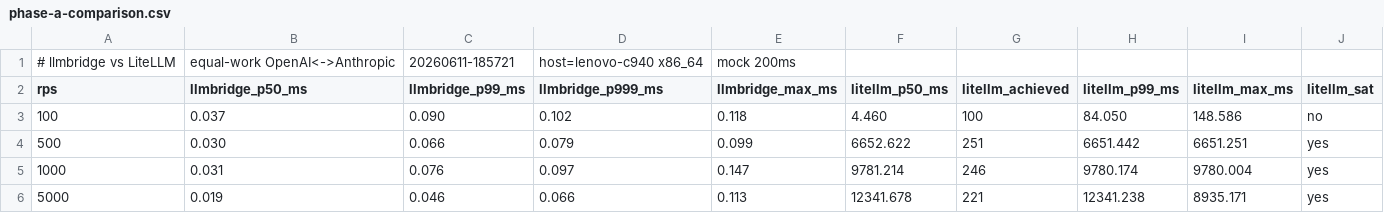
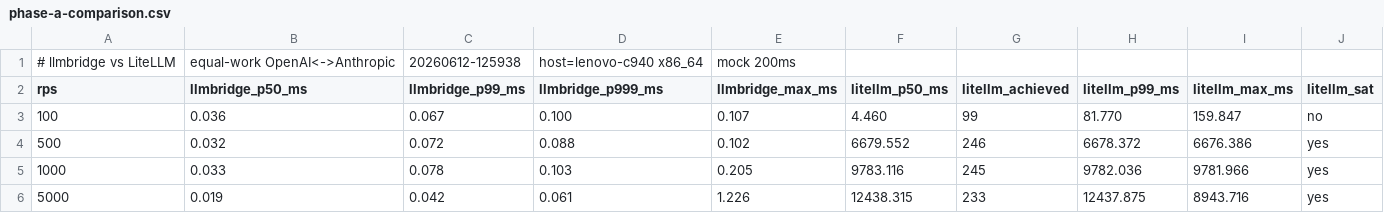
Before and after one commit to kottos-ai/llmbridge, a CSV file: bench/results/phase-a-comparison.csv, drawn as a sheet.

Commit message:
New benchmark: - Add new benchmarks. Multi threading is there too but we are limited by loopack packet processing.

```diff
--- a/bench/results/phase-a-comparison.csv
+++ b/bench/results/phase-a-comparison.csv
@@ -1,6 +1,6 @@
-# llmbridge vs LiteLLM, equal-work OpenAI<->Anthropic, 20260611-185721, host=lenovo-c940 x86_64, mock 200ms
+# llmbridge vs LiteLLM, equal-work OpenAI<->Anthropic, 20260612-125938, host=lenovo-c940 x86_64, mock 200ms
 rps,llmbridge_p50_ms,llmbridge_p99_ms,llmbridge_p999_ms,llmbridge_max_ms,litellm_p50_ms,litellm_achieved,litellm_p99_ms,litellm_max_ms,litellm_sat
-100,0.037,0.090,0.102,0.118,4.460,100,84.050,148.586,no
-500,0.030,0.066,0.079,0.099,6652.622,251,6651.442,6651.251,yes
-1000,0.031,0.076,0.097,0.147,9781.214,246,9780.174,9780.004,yes
-5000,0.019,0.046,0.066,0.113,12341.678,221,12341.238,8935.171,yes
+100,0.036,0.067,0.100,0.107,4.460,99,81.770,159.847,no
+500,0.032,0.072,0.088,0.102,6679.552,246,6678.372,6676.386,yes
+1000,0.033,0.078,0.103,0.205,9783.116,245,9782.036,9781.966,yes
+5000,0.019,0.042,0.061,1.226,12438.315,233,12437.875,8943.716,yes
```
Also changed, not shown: 8 other files.
